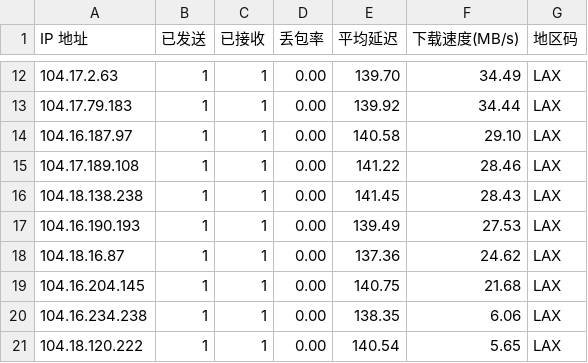
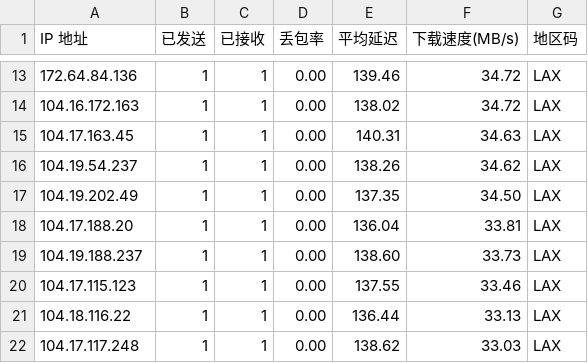
Before and after one commit to ahang39/router, a CSV file: latest.csv, drawn as a sheet; only a part is shown, gaps mark what is left out; the diff covers the shown part only.

```diff
--- a/latest.csv
+++ b/latest.csv
@@ -12,10 +13,10 @@ IP 地址,已发送,已接收,丢包率,平均延迟,下载速度(MB/s),地区
-104.17.2.63,1,1,0.00,139.70,34.49,LAX
-104.17.79.183,1,1,0.00,139.92,34.44,LAX
-104.16.187.97,1,1,0.00,140.58,29.10,LAX
-104.17.189.108,1,1,0.00,141.22,28.46,LAX
-104.18.138.238,1,1,0.00,141.45,28.43,LAX
-104.16.190.193,1,1,0.00,139.49,27.53,LAX
-104.18.16.87,1,1,0.00,137.36,24.62,LAX
-104.16.204.145,1,1,0.00,140.75,21.68,LAX
-104.16.234.238,1,1,0.00,138.35,6.06,LAX
-104.18.120.222,1,1,0.00,140.54,5.65,LAX
+172.64.84.136,1,1,0.00,139.46,34.72,LAX
+104.16.172.163,1,1,0.00,138.02,34.72,LAX
+104.17.163.45,1,1,0.00,140.31,34.63,LAX
+104.19.54.237,1,1,0.00,138.26,34.62,LAX
+104.19.202.49,1,1,0.00,137.35,34.50,LAX
+104.17.188.20,1,1,0.00,136.04,33.81,LAX
+104.19.188.237,1,1,0.00,138.60,33.73,LAX
+104.17.115.123,1,1,0.00,137.55,33.46,LAX
+104.18.116.22,1,1,0.00,136.44,33.13,LAX
+104.17.117.248,1,1,0.00,138.62,33.03,LAX
```
Also changed, not shown: 1 added row, 1 removed row and 41 edited cells elsewhere in this file, 1 other file.
